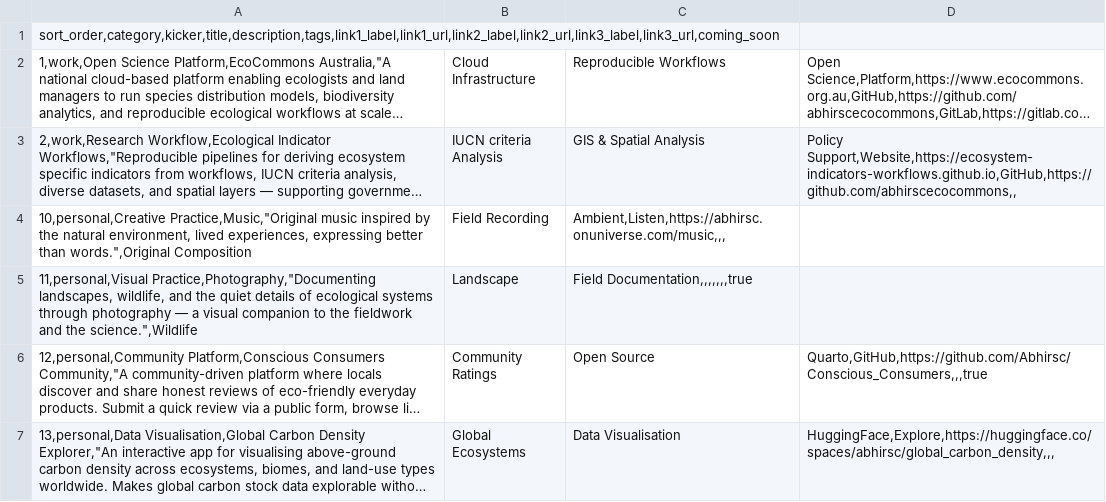
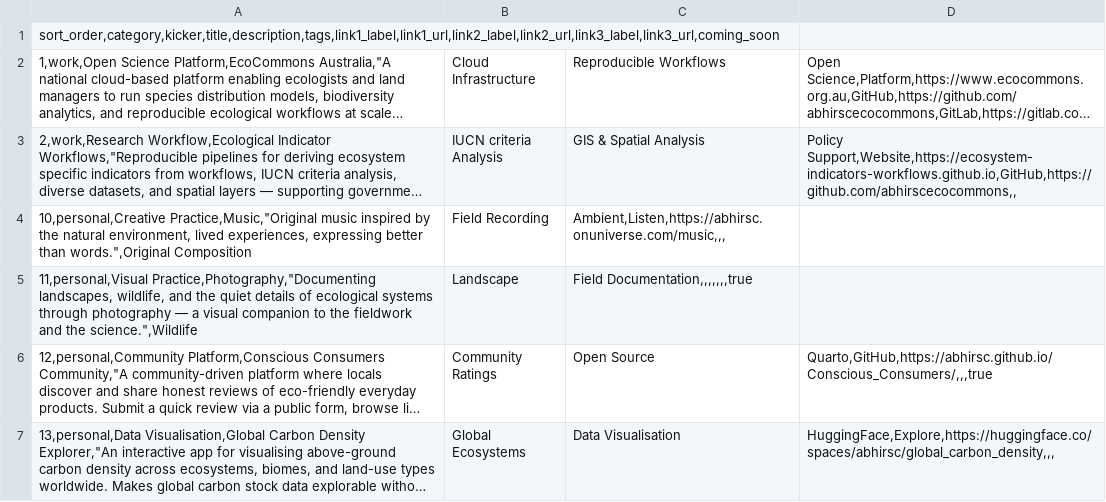
Before and after one commit to Abhirsc/abhirsc.github.io, a CSV file: data/projects.csv, drawn as a sheet; long unchanged cells end in …; the diff names each change by its address in the sheet, - before the commit and + after, or states it on an @@ line.

```diff
--- a/data/projects.csv
+++ b/data/projects.csv
-D6: Quarto,GitHub,https://github.com/Abhirsc/Conscious_Consumers,,,true
+D6: Quarto,GitHub,https://abhirsc.github.io/Conscious_Consumers/,,,true
```
Also changed, not shown: data/contact.csv, 2 other files.
